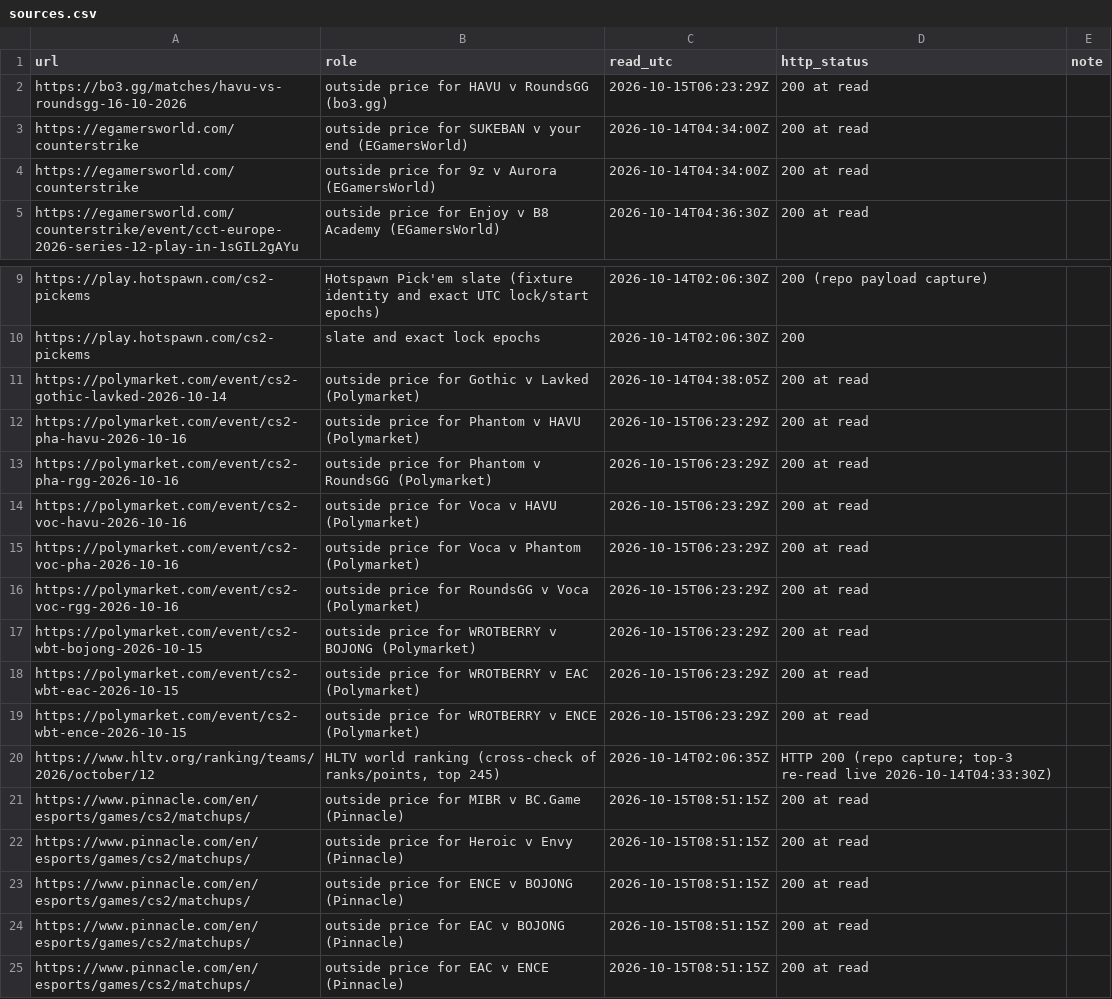
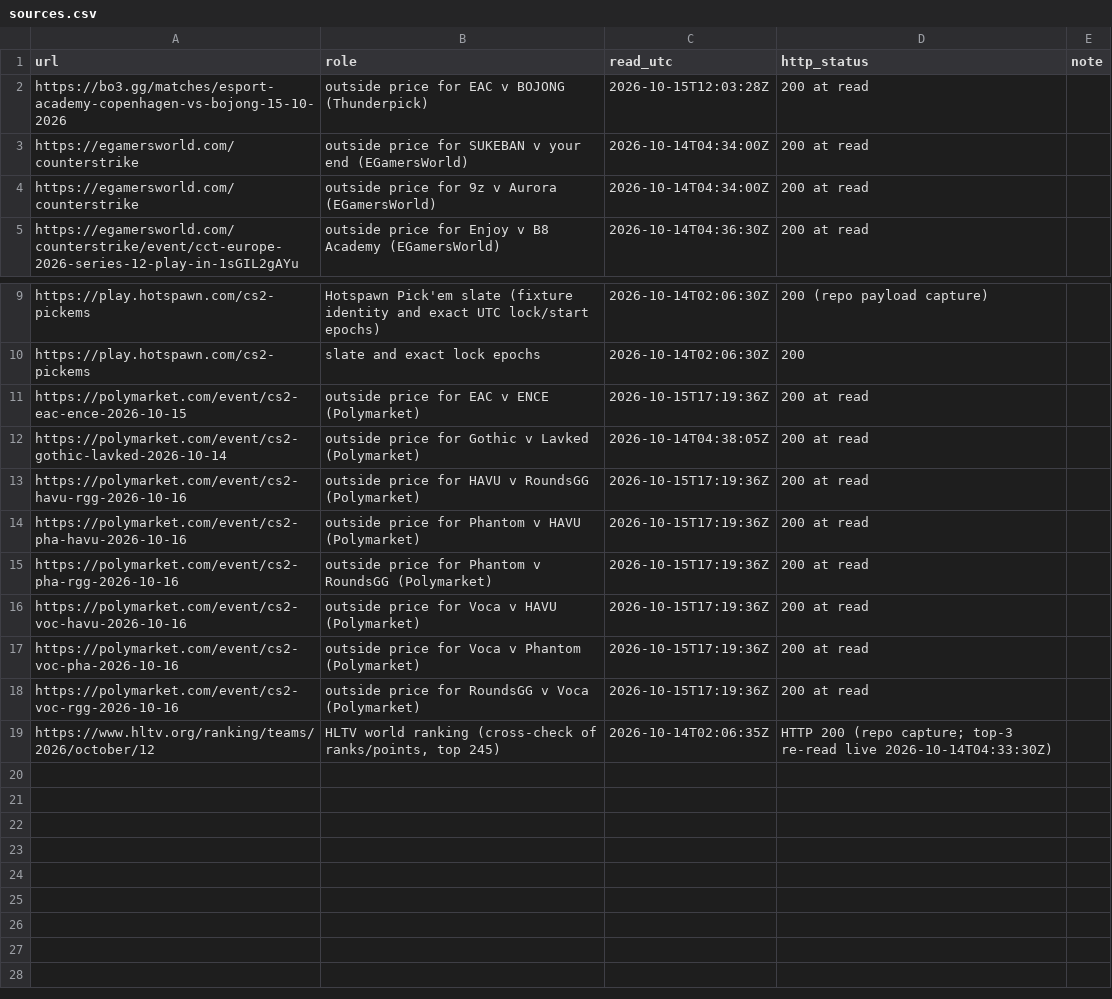
Before and after one commit to buffedlizard55-lab/MaltaProj1, a CSV file: livelines/data/sources.csv, drawn as a sheet; only a part is shown, gaps mark what is left out.

```diff
--- a/livelines/data/sources.csv
+++ b/livelines/data/sources.csv
@@ -1,3 +1,3 @@
 url,role,read_utc,http_status,note
-https://bo3.gg/matches/havu-vs-roundsgg-16-10-2026,outside price for HAVU v RoundsGG (bo3.gg),2026-10-15T06:23:29Z,200 at read,
+https://bo3.gg/matches/esport-academy-copenhagen-vs-bojong-15-10-2026,outside price for EAC v BOJONG (Thunderpick),2026-10-15T12:03:28Z,200 at read,
 https://egamersworld.com/counterstrike,outside price for SUKEBAN v your end (EGamersWorld),2026-10-14T04:34:00Z,200 at read,
@@ -10,16 +10,10 @@ https://play.hotspawn.com/cs2-pickems,Hotspawn Pick'em slate (fixture identity a
 https://play.hotspawn.com/cs2-pickems,slate and exact lock epochs,2026-10-14T02:06:30Z,200,
+https://polymarket.com/event/cs2-eac-ence-2026-10-15,outside price for EAC v ENCE (Polymarket),2026-10-15T17:19:36Z,200 at read,
 https://polymarket.com/event/cs2-gothic-lavked-2026-10-14,outside price for Gothic v Lavked (Polymarket),2026-10-14T04:38:05Z,200 at read,
-https://polymarket.com/event/cs2-pha-havu-2026-10-16,outside price for Phantom v HAVU (Polymarket),2026-10-15T06:23:29Z,200 at read,
-https://polymarket.com/event/cs2-pha-rgg-2026-10-16,outside price for Phantom v RoundsGG (Polymarket),2026-10-15T06:23:29Z,200 at read,
-https://polymarket.com/event/cs2-voc-havu-2026-10-16,outside price for Voca v HAVU (Polymarket),2026-10-15T06:23:29Z,200 at read,
-https://polymarket.com/event/cs2-voc-pha-2026-10-16,outside price for Voca v Phantom (Polymarket),2026-10-15T06:23:29Z,200 at read,
-https://polymarket.com/event/cs2-voc-rgg-2026-10-16,outside price for RoundsGG v Voca (Polymarket),2026-10-15T06:23:29Z,200 at read,
-https://polymarket.com/event/cs2-wbt-bojong-2026-10-15,outside price for WROTBERRY v BOJONG (Polymarket),2026-10-15T06:23:29Z,200 at read,
-https://polymarket.com/event/cs2-wbt-eac-2026-10-15,outside price for WROTBERRY v EAC (Polymarket),2026-10-15T06:23:29Z,200 at read,
-https://polymarket.com/event/cs2-wbt-ence-2026-10-15,outside price for WROTBERRY v ENCE (Polymarket),2026-10-15T06:23:29Z,200 at read,
+https://polymarket.com/event/cs2-havu-rgg-2026-10-16,outside price for HAVU v RoundsGG (Polymarket),2026-10-15T17:19:36Z,200 at read,
+https://polymarket.com/event/cs2-pha-havu-2026-10-16,outside price for Phantom v HAVU (Polymarket),2026-10-15T17:19:36Z,200 at read,
+https://polymarket.com/event/cs2-pha-rgg-2026-10-16,outside price for Phantom v RoundsGG (Polymarket),2026-10-15T17:19:36Z,200 at read,
+https://polymarket.com/event/cs2-voc-havu-2026-10-16,outside price for Voca v HAVU (Polymarket),2026-10-15T17:19:36Z,200 at read,
+https://polymarket.com/event/cs2-voc-pha-2026-10-16,outside price for Voca v Phantom (Polymarket),2026-10-15T17:19:36Z,200 at read,
+https://polymarket.com/event/cs2-voc-rgg-2026-10-16,outside price for RoundsGG v Voca (Polymarket),2026-10-15T17:19:36Z,200 at read,
 https://www.hltv.org/ranking/teams/2026/october/12,"HLTV world ranking (cross-check of ranks/points, top 245)",2026-10-14T02:06:35Z,HTTP 200 (repo capture; top-3 re-read live 2026-10-14T04:33:30Z),
-https://www.pinnacle.com/en/esports/games/cs2/matchups/,outside price for MIBR v BC.Game (Pinnacle),2026-10-15T08:51:15Z,200 at read,
-https://www.pinnacle.com/en/esports/games/cs2/matchups/,outside price for Heroic v Envy (Pinnacle),2026-10-15T08:51:15Z,200 at read,
-https://www.pinnacle.com/en/esports/games/cs2/matchups/,outside price for ENCE v BOJONG (Pinnacle),2026-10-15T08:51:15Z,200 at read,
-https://www.pinnacle.com/en/esports/games/cs2/matchups/,outside price for EAC v BOJONG (Pinnacle),2026-10-15T08:51:15Z,200 at read,
-https://www.pinnacle.com/en/esports/games/cs2/matchups/,outside price for EAC v ENCE (Pinnacle),2026-10-15T08:51:15Z,200 at read,
```
Also changed, not shown: livelines/data/flags.csv, livelines/data/picks.csv, 11 other files.
